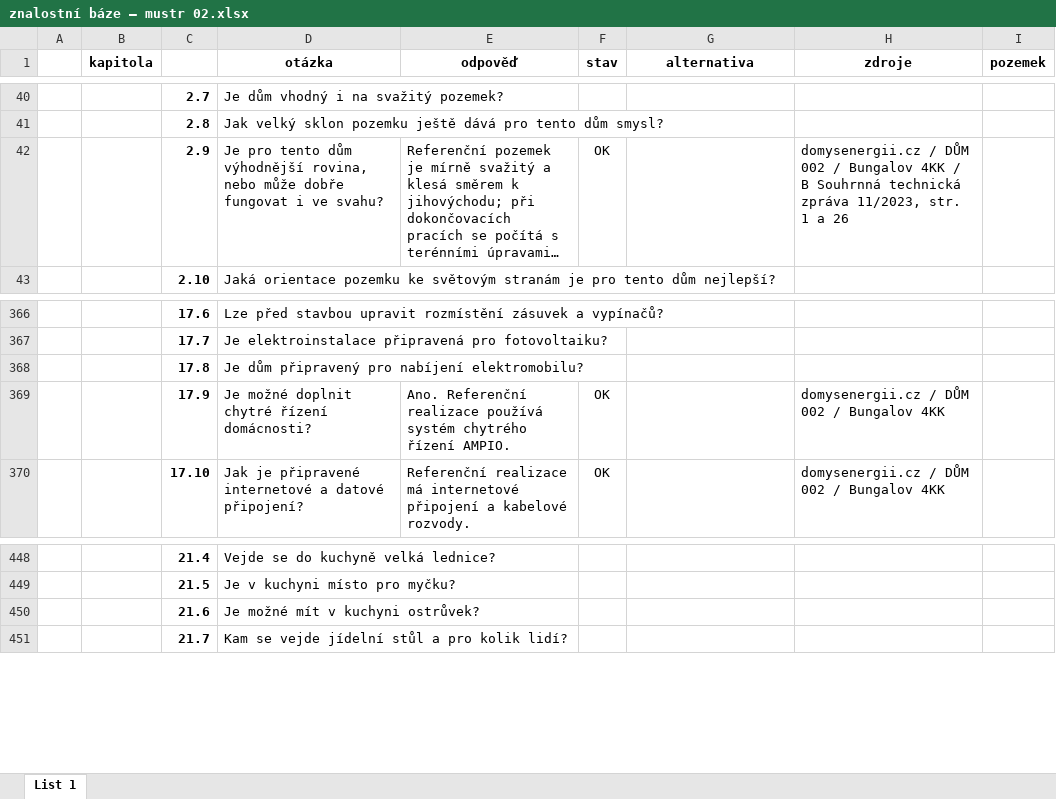
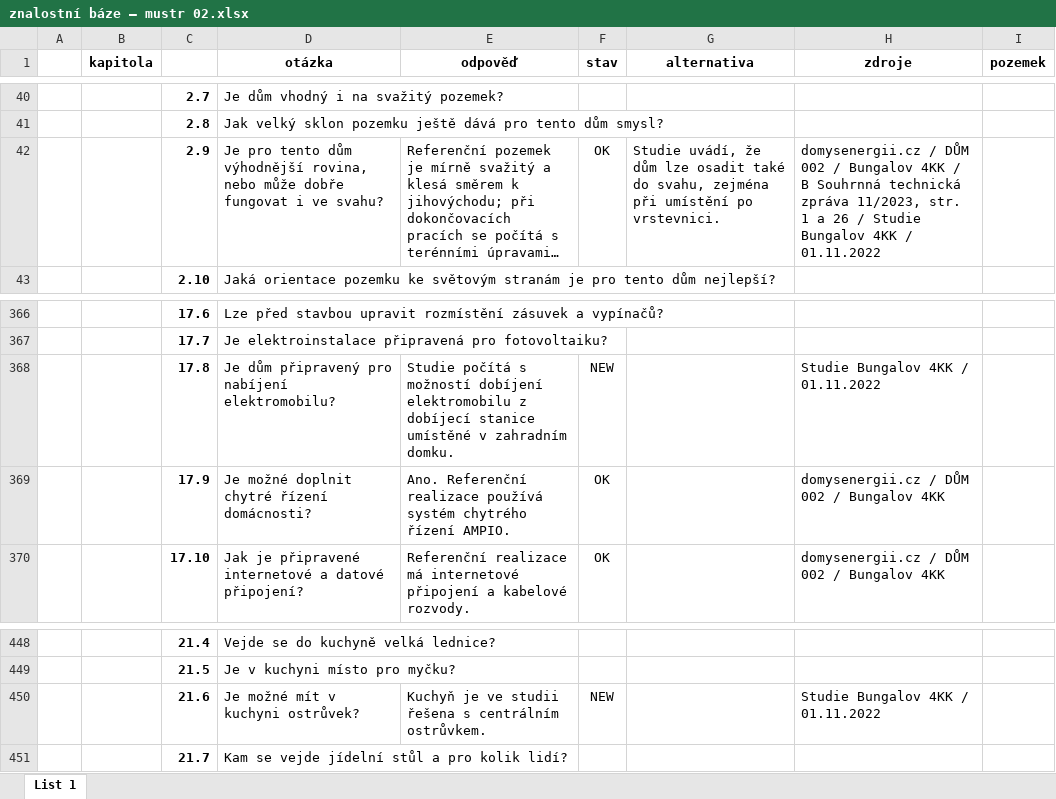
Before and after one commit to radimventus/embed-engine, an Excel workbook: docs/knowledge/znalostní báze – mustr 02.xlsx, sheet List 1, drawn as a sheet; only a part is shown, gaps mark what is left out; long unchanged cells end in …; values as stored, in another font and other column widths than the file's, no borders; conditional formats not drawn; the diff names each change by its address in the sheet, - before the commit and + after, or states it on an @@ line.

Commit message:
docs(knowledge): ingest Bungalov 4KK visual study facts

```diff
--- a/docs/knowledge/znalostní báze – mustr 02.xlsx (sheet List 1)
+++ b/docs/knowledge/znalostní báze – mustr 02.xlsx (sheet List 1)
-G42 (alternativa): (empty)
+G42 (alternativa): Studie uvádí, že dům lze osadit také do svahu, zejména při umístění po vrstevnici.
-H42 (zdroje): …a 26
+H42 (zdroje): …a 26 / Studie Bungalov 4KK / 01.11.2022
-E368 (odpověď): (empty)
+E368 (odpověď): Studie počítá s možností dobíjení elektromobilu z dobíjecí stanice umístěné v zahradním domku.
-F368 (stav): (empty)
+F368 (stav): NEW
-H368 (zdroje): (empty)
+H368 (zdroje): Studie Bungalov 4KK / 01.11.2022
-E450 (odpověď): (empty)
+E450 (odpověď): Kuchyň je ve studii řešena s centrálním ostrůvkem.
-F450 (stav): (empty)
+F450 (stav): NEW
-H450 (zdroje): (empty)
+H450 (zdroje): Studie Bungalov 4KK / 01.11.2022
```
